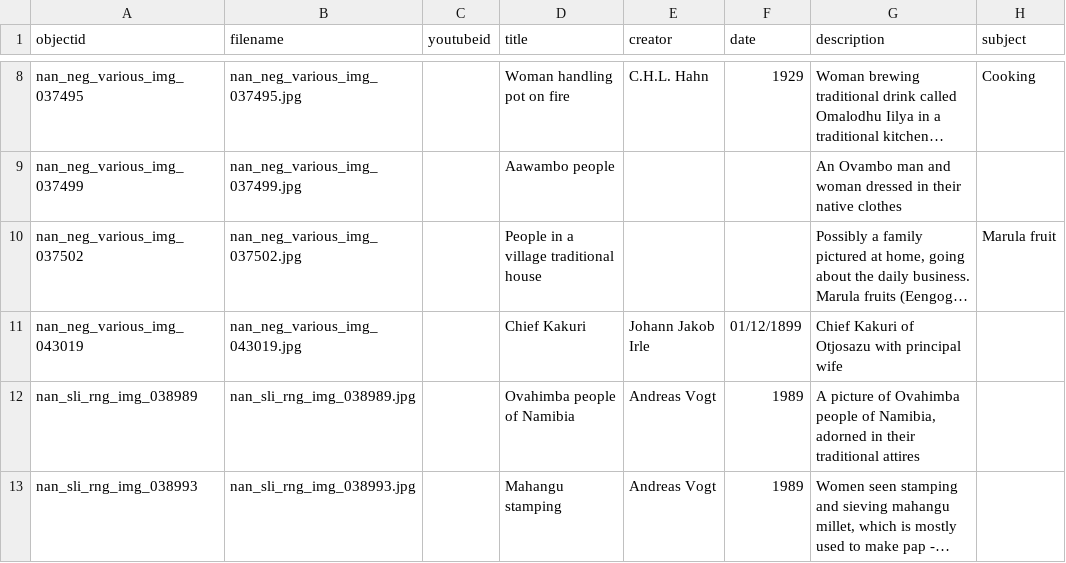
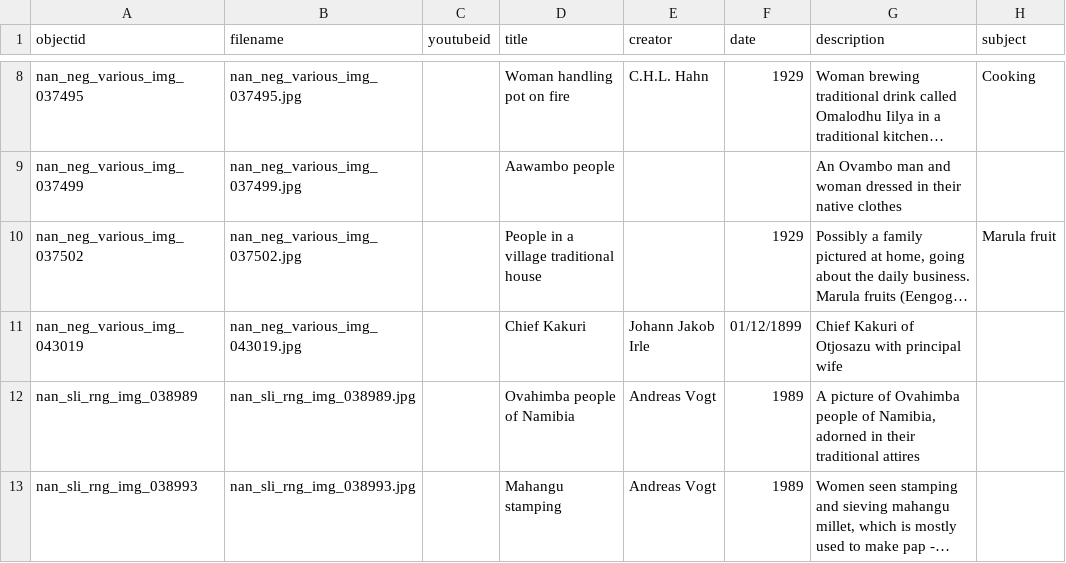
Before and after one commit to nustlib/heritage_week, a CSV file: _data/heritageweek.csv, drawn as a sheet; only a part is shown, gaps mark what is left out; long unchanged cells end in …; the diff names each change by its address in the sheet, - before the commit and + after, or states it on an @@ line.

Commit message:
Update heritageweek.csv

```diff
--- a/_data/heritageweek.csv
+++ b/_data/heritageweek.csv
-F10 (date): (empty)
+F10 (date): 1929
```
